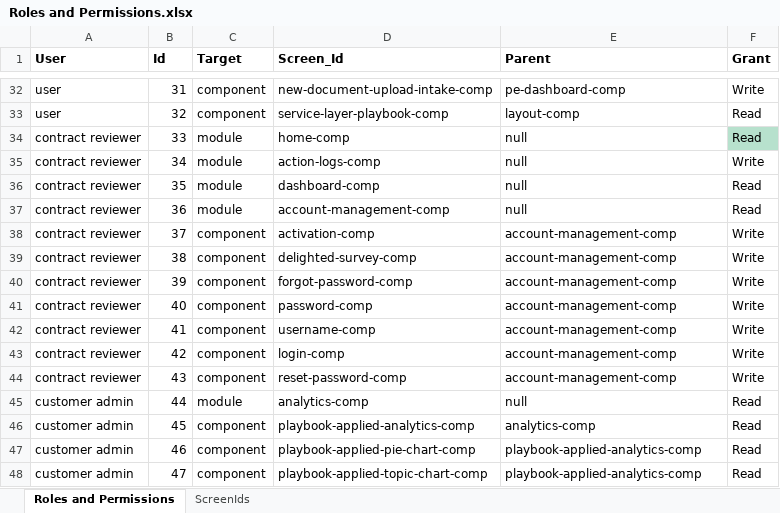
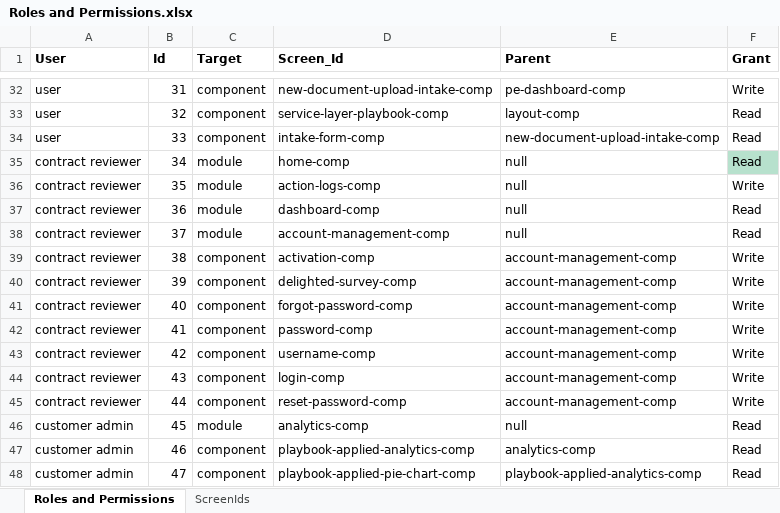
Before and after one commit to bejaz-lc/roles-permissions, an Excel workbook: Roles and Permissions.xlsx, sheet Roles and Permissions, drawn as a sheet; only a part is shown, gaps mark what is left out; values as stored, in another font and other column widths than the file's, no borders; conditional formats not drawn; the diff covers the shown part only; the diff names each change by its address in the sheet, - before the commit and + after, or states it on an @@ line.

Commit message:
Updated permissions for Intake Form.

```diff
--- a/Roles and Permissions.xlsx (sheet Roles and Permissions)
+++ b/Roles and Permissions.xlsx (sheet Roles and Permissions)
-A34 (User): contract reviewer
+A34 (User): user
-C34 (Target): module
+C34 (Target): component
-D34 (Screen_Id): home-comp
+D34 (Screen_Id): intake-form-comp
-E34 (Parent): null
+E34 (Parent): new-document-upload-intake-comp
-F34 fill: #B7E1CD
+F34 fill: none
-D35 (Screen_Id): action-logs-comp
+D35 (Screen_Id): home-comp
-F35 (Grant): Write
+F35 (Grant): Read
-F35 fill: none
+F35 fill: #B7E1CD
-D36 (Screen_Id): dashboard-comp
+D36 (Screen_Id): action-logs-comp
-F36 (Grant): Read
+F36 (Grant): Write
-D37 (Screen_Id): account-management-comp
+D37 (Screen_Id): dashboard-comp
-C38 (Target): component
+C38 (Target): module
-D38 (Screen_Id): activation-comp
+D38 (Screen_Id): account-management-comp
-E38 (Parent): account-management-comp
+E38 (Parent): null
-F38 (Grant): Write
+F38 (Grant): Read
-D39 (Screen_Id): delighted-survey-comp
+D39 (Screen_Id): activation-comp
-D40 (Screen_Id): forgot-password-comp
+D40 (Screen_Id): delighted-survey-comp
-D41 (Screen_Id): password-comp
+D41 (Screen_Id): forgot-password-comp
-D42 (Screen_Id): username-comp
+D42 (Screen_Id): password-comp
-D43 (Screen_Id): login-comp
+D43 (Screen_Id): username-comp
-D44 (Screen_Id): reset-password-comp
+D44 (Screen_Id): login-comp
-A45 (User): customer admin
+A45 (User): contract reviewer
-C45 (Target): module
+C45 (Target): component
-D45 (Screen_Id): analytics-comp
+D45 (Screen_Id): reset-password-comp
-E45 (Parent): null
+E45 (Parent): account-management-comp
-F45 (Grant): Read
+F45 (Grant): Write
-C46 (Target): component
+C46 (Target): module
-D46 (Screen_Id): playbook-applied-analytics-comp
+D46 (Screen_Id): analytics-comp
-E46 (Parent): analytics-comp
+E46 (Parent): null
-D47 (Screen_Id): playbook-applied-pie-chart-comp
+D47 (Screen_Id): playbook-applied-analytics-comp
-E47 (Parent): playbook-applied-analytics-comp
+E47 (Parent): analytics-comp
-D48 (Screen_Id): playbook-applied-topic-chart-comp
+D48 (Screen_Id): playbook-applied-pie-chart-comp
```
Also changed, not shown: 2 added rows, 240 edited cells and cell formats elsewhere in this sheet, 1 other file.
